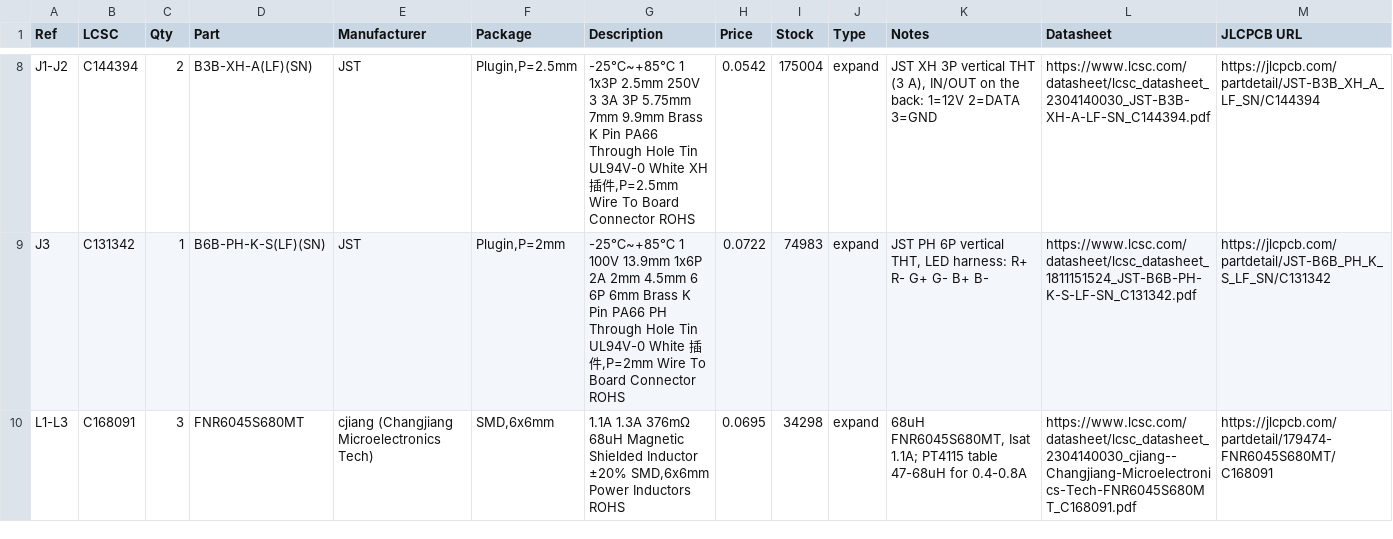
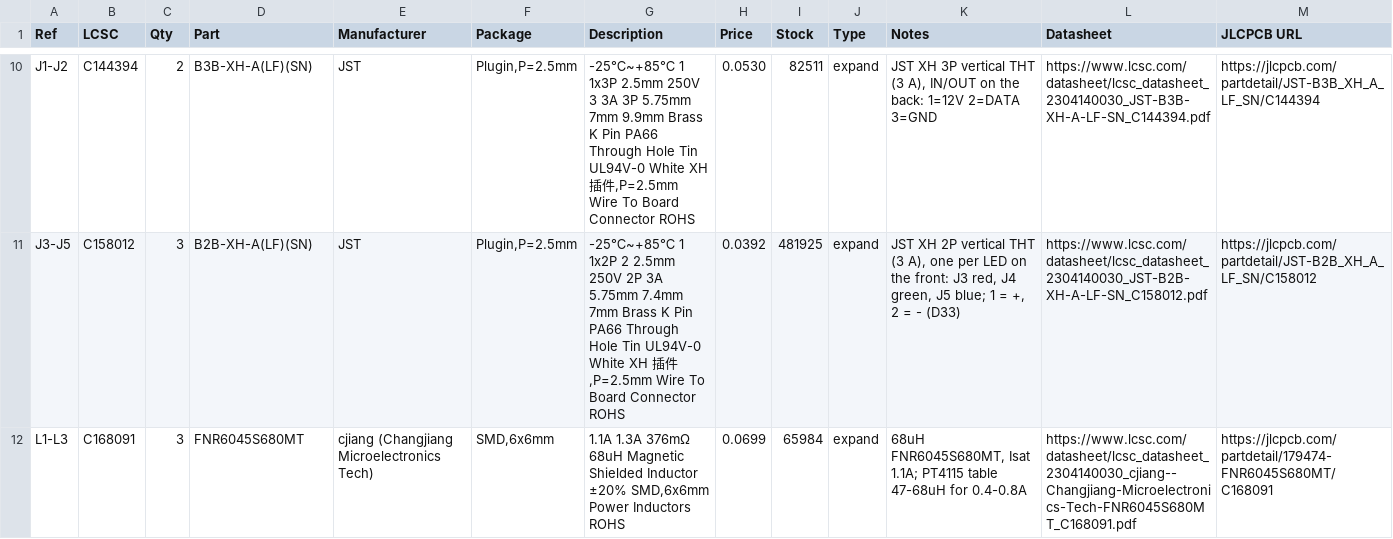
Before and after one commit to somebox/rgb-spotlight, a CSV file: docs/BOM_driver.csv, drawn as a sheet; only a part is shown, gaps mark what is left out; removed rows and columns are numbered as before the commit, all else as after; the diff covers the shown part only; the diff names each change by its address in the sheet, - before the commit and + after, or states it on an @@ line.

```diff
--- a/docs/BOM_driver.csv
+++ b/docs/BOM_driver.csv
-H10 (Price): 0.0542
+H10 (Price): 0.0530
-I10 (Stock): 175004
+I10 (Stock): 82511
-row 9: J3 | C131342 | 1 | B6B-PH-K-S(LF)(SN) | JST | Plugin,P=2mm | -25℃~+85℃ 1 100V 13.9mm 1x6P 2A 2mm 4.5mm 6 6P 6mm Brass K Pin PA66 PH Through Hole Tin UL94V-0 White 插件,P=2mm Wire To Board Connector ROHS | 0.0722 | 74983 | expand | JST PH 6P vertical THT, LED harness: R+ R- G+ G- B+ B- | https://www.lcsc.com/datasheet/lcsc_datasheet_1811151524_JST-B6B-PH-K-S-LF-SN_C131342.pdf | https://jlcpcb.com/partdetail/JST-B6B_PH_K_S_LF_SN/C131342
+row 11: J3-J5 | C158012 | 3 | B2B-XH-A(LF)(SN) | JST | Plugin,P=2.5mm | -25℃~+85℃ 1 1x2P 2 2.5mm 250V 2P 3A 5.75mm 7.4mm 7mm Brass K Pin PA66 Through Hole Tin UL94V-0 White XH 插件,P=2.5mm Wire To Board Connector ROHS | 0.0392 | 481925 | expand | JST XH 2P vertical THT (3 A), one per LED on the front: J3 red, J4 green, J5 blue; 1 = +, 2 = - (D33) | https://www.lcsc.com/datasheet/lcsc_datasheet_2304140030_JST-B2B-XH-A-LF-SN_C158012.pdf | https://jlcpcb.com/partdetail/JST-B2B_XH_A_LF_SN/C158012
-H12 (Price): 0.0695
+H12 (Price): 0.0699
-I12 (Stock): 34298
+I12 (Stock): 65984
```
Also changed, not shown: 3 added rows and 50 edited cells elsewhere in this file, 9 other files.
